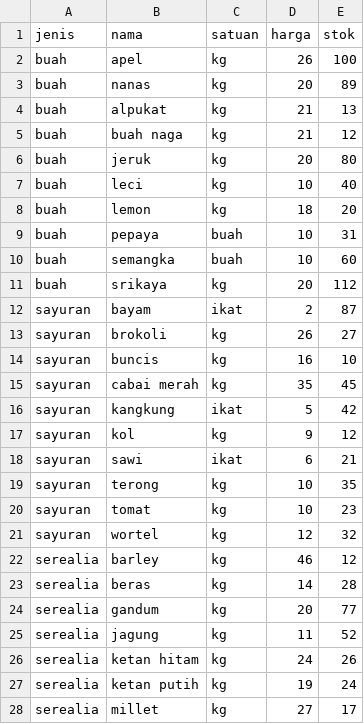
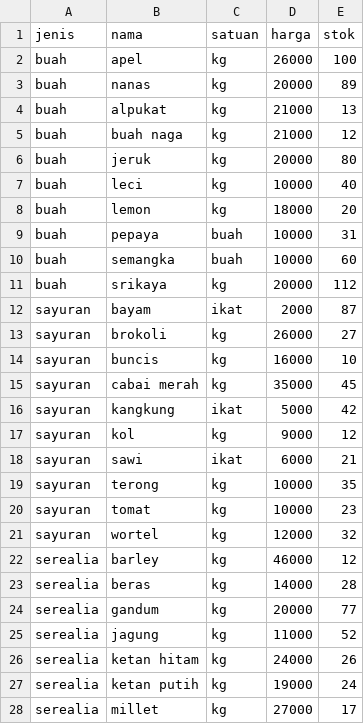
Before and after one commit to mnurkholish/FarmOn-project, a CSV file: data_produk.csv, drawn as a sheet; only a part is shown; the diff covers the shown part only.

```diff
--- a/data_produk.csv
+++ b/data_produk.csv
@@ -1,28 +1,28 @@
 jenis,nama,satuan,harga,stok
-buah,apel,kg,26,100
-buah,nanas,kg,20,89
-buah,alpukat,kg,21,13
-buah,buah naga,kg,21,12
-buah,jeruk,kg,20,80
-buah,leci,kg,10,40
-buah,lemon,kg,18,20
-buah,pepaya,buah,10,31
-buah,semangka,buah,10,60
-buah,srikaya,kg,20,112
-sayuran,bayam,ikat,2,87
-sayuran,brokoli,kg,26,27
-sayuran,buncis,kg,16,10
-sayuran,cabai merah,kg,35,45
-sayuran,kangkung,ikat,5,42
-sayuran,kol,kg,9,12
-sayuran,sawi,ikat,6,21
-sayuran,terong,kg,10,35
-sayuran,tomat,kg,10,23
-sayuran,wortel,kg,12,32
-serealia,barley,kg,46,12
-serealia,beras,kg,14,28
-serealia,gandum,kg,20,77
-serealia,jagung,kg,11,52
-serealia,ketan hitam,kg,24,26
-serealia,ketan putih,kg,19,24
-serealia,millet,kg,27,17
+buah,apel,kg,26000,100
+buah,nanas,kg,20000,89
+buah,alpukat,kg,21000,13
+buah,buah naga,kg,21000,12
+buah,jeruk,kg,20000,80
+buah,leci,kg,10000,40
+buah,lemon,kg,18000,20
+buah,pepaya,buah,10000,31
+buah,semangka,buah,10000,60
+buah,srikaya,kg,20000,112
+sayuran,bayam,ikat,2000,87
+sayuran,brokoli,kg,26000,27
+sayuran,buncis,kg,16000,10
+sayuran,cabai merah,kg,35000,45
+sayuran,kangkung,ikat,5000,42
+sayuran,kol,kg,9000,12
+sayuran,sawi,ikat,6000,21
+sayuran,terong,kg,10000,35
+sayuran,tomat,kg,10000,23
+sayuran,wortel,kg,12000,32
+serealia,barley,kg,46000,12
+serealia,beras,kg,14000,28
+serealia,gandum,kg,20000,77
+serealia,jagung,kg,11000,52
+serealia,ketan hitam,kg,24000,26
+serealia,ketan putih,kg,19000,24
+serealia,millet,kg,27000,17
```
Also changed, not shown: 9 edited cells elsewhere in this file, 3 other files.
